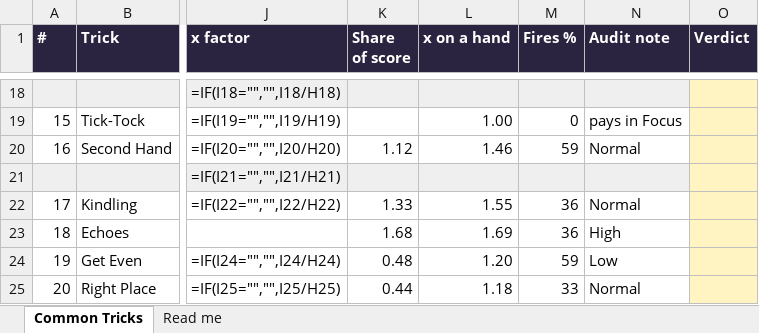
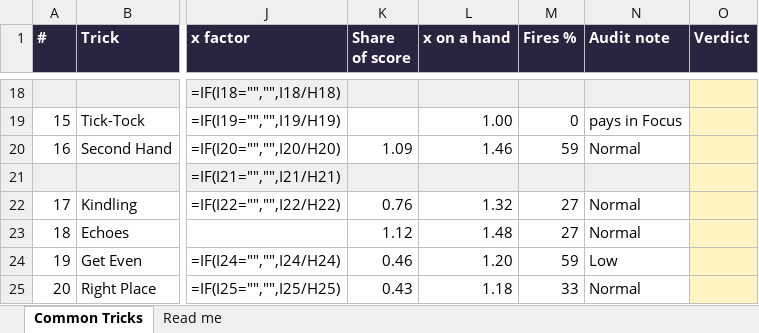
Before and after one commit to NoFlukeLuke/TheGame, an Excel workbook: TRICKS_COMMON.xlsx, sheet Common Tricks, drawn as a sheet; only a part is shown, gaps mark what is left out; values as stored, in another font and other column widths than the file's, no borders; formulas without a stored value are shown as written; the diff covers the shown part only; the diff names each change by its address in the sheet, - before the commit and + after, or states it on an @@ line.

```diff
--- a/TRICKS_COMMON.xlsx (sheet Common Tricks)
+++ b/TRICKS_COMMON.xlsx (sheet Common Tricks)
-K20 (Share of score): 1.12
+K20 (Share of score): 1.09
-K22 (Share of score): 1.33
+K22 (Share of score): 0.76
-L22 (x on a hand): 1.55
+L22 (x on a hand): 1.32
-M22:M23 (Fires %): 36
+M22:M23 (Fires %): 27
-K23 (Share of score): 1.68
+K23 (Share of score): 1.12
-L23 (x on a hand): 1.69
+L23 (x on a hand): 1.48
-N23 (Audit note): High
+N23 (Audit note): Normal
-K24 (Share of score): 0.48
+K24 (Share of score): 0.46
-K25 (Share of score): 0.44
+K25 (Share of score): 0.43
```
Also changed, not shown: 33 edited cells elsewhere in this sheet, sheet Read me, 6 other files.
